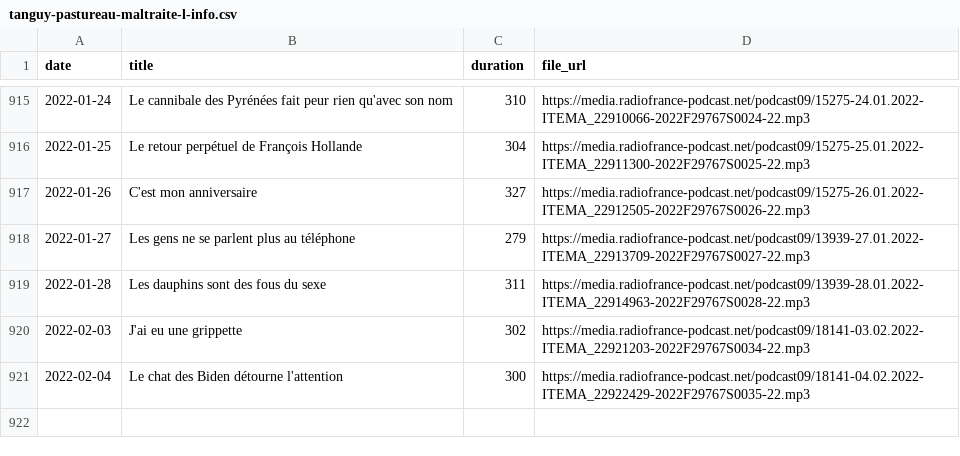
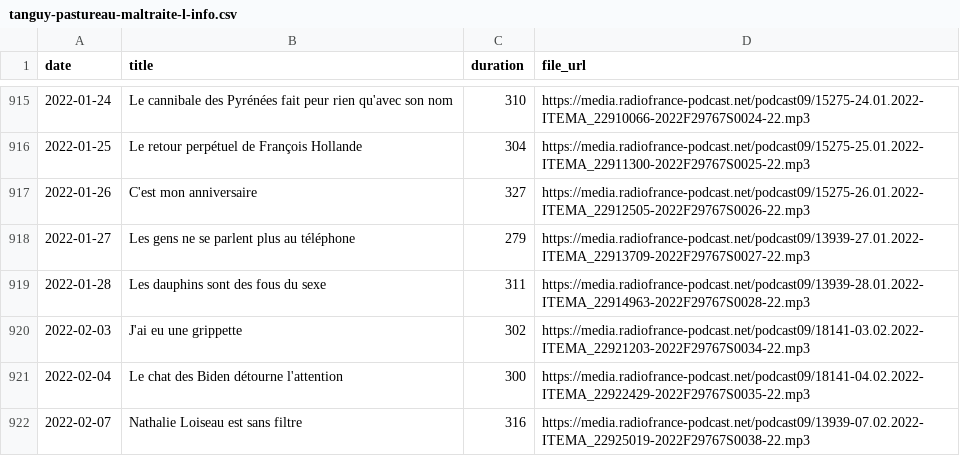
Before and after one commit to ahasverus/franceinter, a CSV file: inst/csv/tanguy-pastureau-maltraite-l-info.csv, drawn as a sheet; only a part is shown, gaps mark what is left out; the diff names each change by its address in the sheet, - before the commit and + after, or states it on an @@ line.

```diff
--- a/inst/csv/tanguy-pastureau-maltraite-l-info.csv
+++ b/inst/csv/tanguy-pastureau-maltraite-l-info.csv
+row 922: 2022-02-07 | Nathalie Loiseau est sans filtre | 316 | https://media.radiofrance-podcast.net/podcast09/13939-07.02.2022-ITEMA_22925019-2022F29767S0038-22.mp3
```
Also changed, not shown: inst/csv/la-chronique-de-waly-dia.csv, inst/csv/le-moment-meurice.csv, 3 other files.
